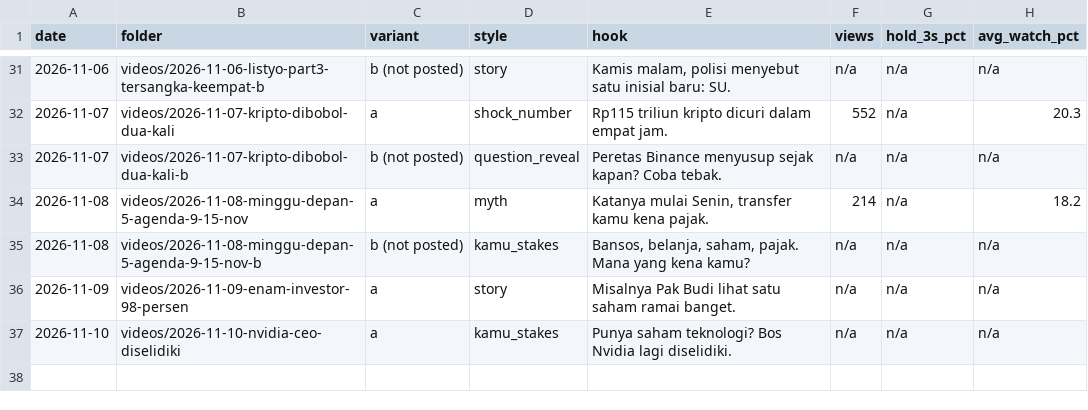
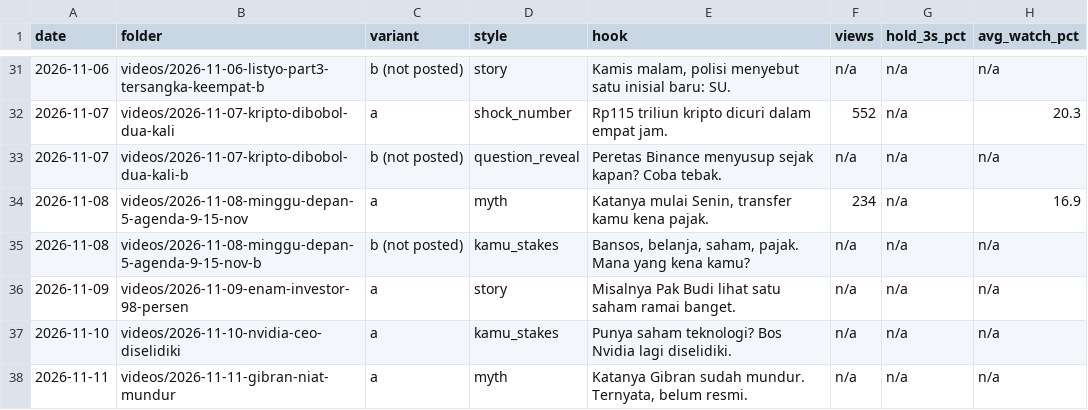
Before and after one commit to psatyadarma/explainer-studio, a CSV file: accounts/rangkumindong/knowledge/hooks.csv, drawn as a sheet; only a part is shown, gaps mark what is left out.

```diff
--- a/accounts/rangkumindong/knowledge/hooks.csv
+++ b/accounts/rangkumindong/knowledge/hooks.csv
@@ -33,3 +33,3 @@ date,folder,variant,style,hook,views,hold_3s_pct,avg_watch_pct
 2026-11-07,videos/2026-11-07-kripto-dibobol-dua-kali-b,b (not posted),question_reveal,Peretas Binance menyusup sejak kapan? Coba tebak.,n/a,n/a,n/a
-2026-11-08,videos/2026-11-08-minggu-depan-5-agenda-9-15-nov,a,myth,"Katanya mulai Senin, transfer kamu kena pajak.",214,n/a,18.2
+2026-11-08,videos/2026-11-08-minggu-depan-5-agenda-9-15-nov,a,myth,"Katanya mulai Senin, transfer kamu kena pajak.",234,n/a,16.9
 2026-11-08,videos/2026-11-08-minggu-depan-5-agenda-9-15-nov-b,b (not posted),kamu_stakes,"Bansos, belanja, saham, pajak. Mana yang kena kamu?",n/a,n/a,n/a
@@ -37 +37,2 @@ date,folder,variant,style,hook,views,hold_3s_pct,avg_watch_pct
 2026-11-10,videos/2026-11-10-nvidia-ceo-diselidiki,a,kamu_stakes,"Punya saham teknologi? Bos Nvidia lagi diselidiki.",n/a,n/a,n/a
+2026-11-11,videos/2026-11-11-gibran-niat-mundur,a,myth,"Katanya Gibran sudah mundur. Ternyata, belum resmi.",n/a,n/a,n/a
```
Also changed, not shown: accounts/rangkumindong/knowledge/covered.csv, accounts/rangkumindong/knowledge/events.csv, 26 other files.
